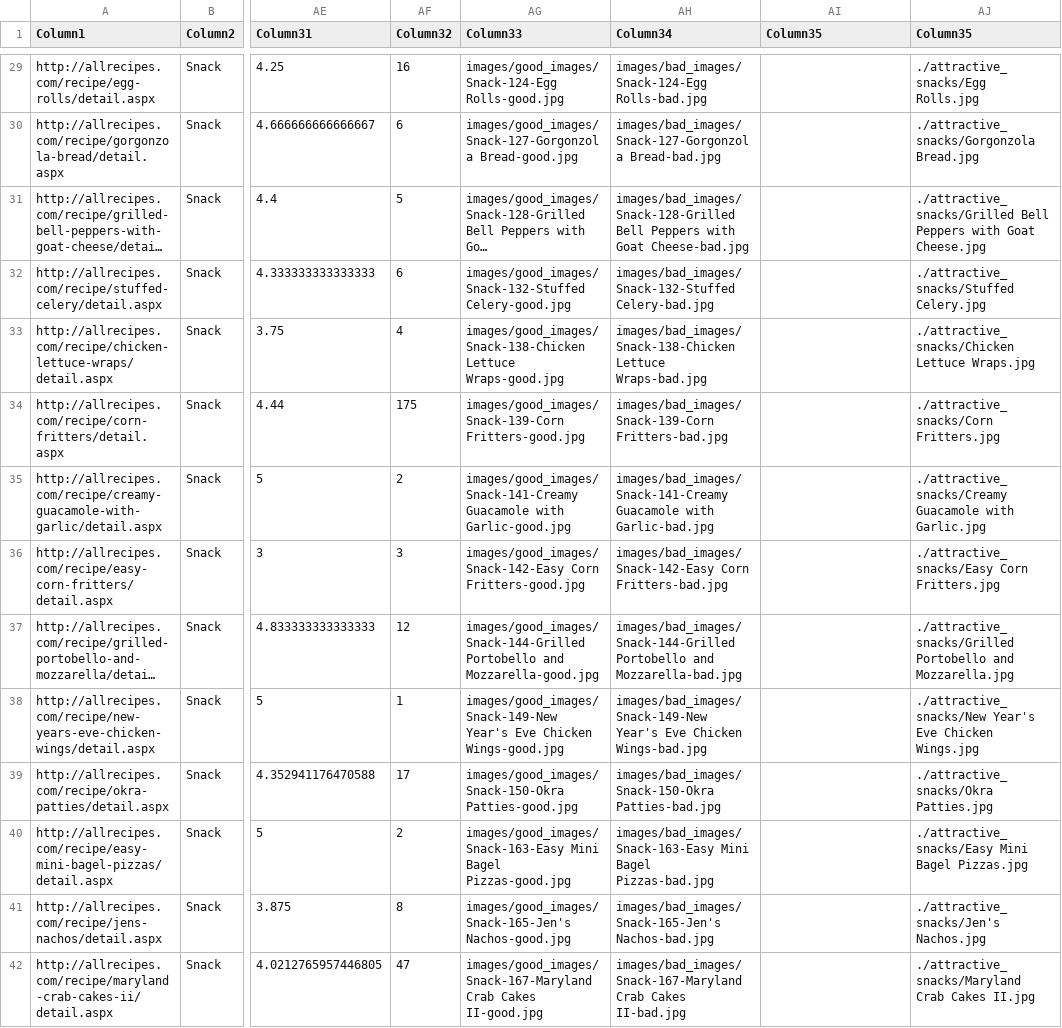
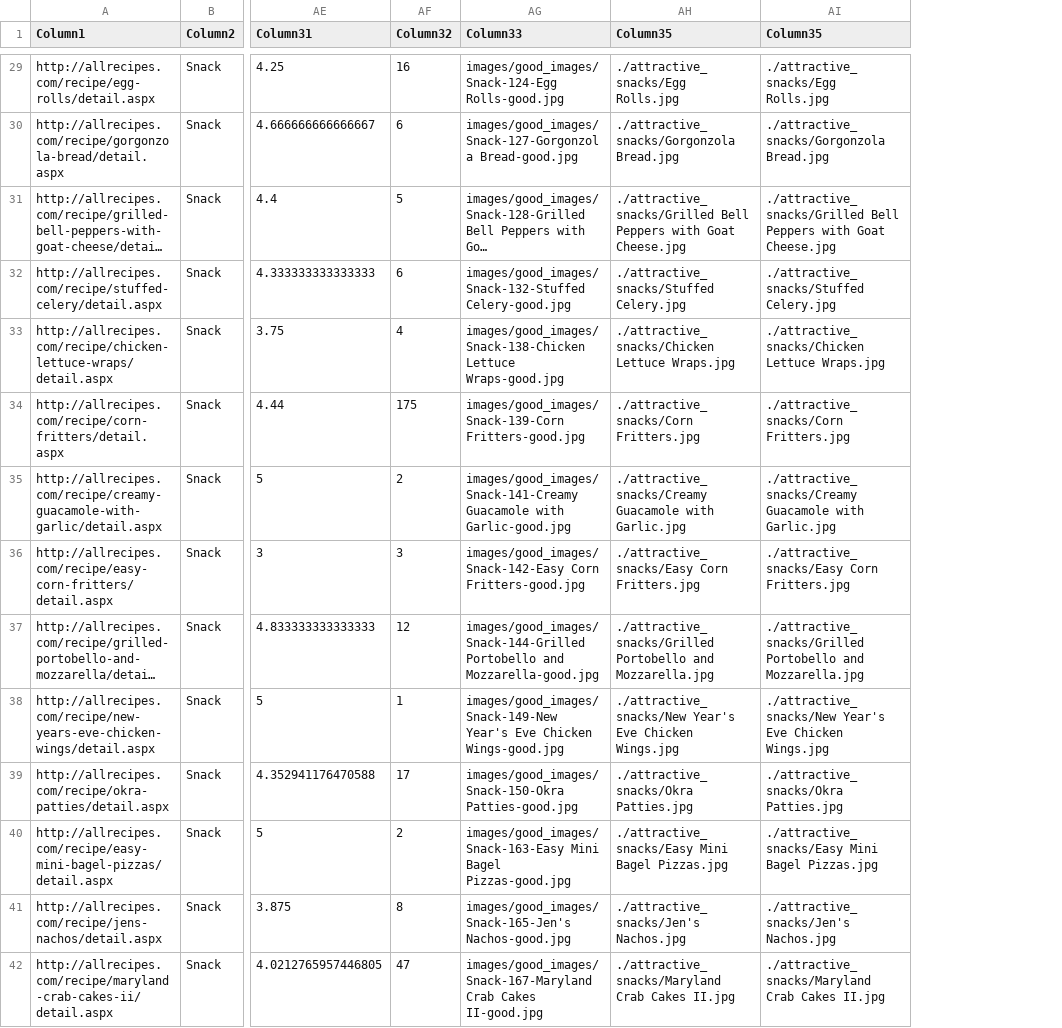
Before and after one commit to ayoubGL/ConversationalFoodbot, a CSV file: source/Attractive_snack_new_.csv, drawn as a sheet; only a part is shown, gaps mark what is left out; long unchanged cells end in …; removed rows and columns are numbered as before the commit, all else as after; the diff covers the shown part only; the diff names each change by its address in the sheet, - before the commit and + after, or states it on an @@ line.

```diff
--- a/source/Attractive_snack_new_.csv
+++ b/source/Attractive_snack_new_.csv
-column AH (Column34), rows 29-42: images/bad_images/Snack-124-Egg Rolls-bad.jpg | images/bad_images/Snack-127-Gorgonzola Bread-bad.jpg | images/bad_images/Snack-128-Grilled Bell Peppers with Goat Cheese-bad.jpg | images/bad_images/Snack-132-Stuffed Celery-bad.jpg | images/bad_images/Snack-138-Chicken Lettuce Wraps-bad.jpg | images/bad_images/Snack-139-Corn Fritters-bad.jpg | images/bad_images/Snack-141-Creamy Guacamole with Garlic-bad.jpg | images/bad_images/Snack-142-Easy Corn Fritters-bad.jpg | images/bad_images/Snack-144-Grilled Portobello and Mozzarella-bad.jpg | images/bad_images/Snack-149-New Year's Eve Chicken Wings-bad.jpg | images/bad_images/Snack-150-Okra Patties-bad.jpg | images/bad_images/Snack-163-Easy Mini Bagel Pizzas-bad.jpg | images/bad_images/Snack-165-Jen's Nachos-bad.jpg | images/bad_images/Snack-167-Maryland Crab Cakes II-bad.jpg
-AH29 (Column35): (empty)
+AH29 (Column35): ./attractive_snacks/Egg Rolls.jpg
-AH30 (Column35): (empty)
+AH30 (Column35): ./attractive_snacks/Gorgonzola Bread.jpg
-AH31 (Column35): (empty)
+AH31 (Column35): ./attractive_snacks/Grilled Bell Peppers with Goat Cheese.jpg
-AH32 (Column35): (empty)
+AH32 (Column35): ./attractive_snacks/Stuffed Celery.jpg
-AH33 (Column35): (empty)
+AH33 (Column35): ./attractive_snacks/Chicken Lettuce Wraps.jpg
-AH34 (Column35): (empty)
+AH34 (Column35): ./attractive_snacks/Corn Fritters.jpg
-AH35 (Column35): (empty)
+AH35 (Column35): ./attractive_snacks/Creamy Guacamole with Garlic.jpg
-AH36 (Column35): (empty)
+AH36 (Column35): ./attractive_snacks/Easy Corn Fritters.jpg
-AH37 (Column35): (empty)
+AH37 (Column35): ./attractive_snacks/Grilled Portobello and Mozzarella.jpg
-AH38 (Column35): (empty)
+AH38 (Column35): ./attractive_snacks/New Year's Eve Chicken Wings.jpg
-AH39 (Column35): (empty)
+AH39 (Column35): ./attractive_snacks/Okra Patties.jpg
-AH40 (Column35): (empty)
+AH40 (Column35): ./attractive_snacks/Easy Mini Bagel Pizzas.jpg
-AH41 (Column35): (empty)
+AH41 (Column35): ./attractive_snacks/Jen's Nachos.jpg
-AH42 (Column35): (empty)
+AH42 (Column35): ./attractive_snacks/Maryland Crab Cakes II.jpg
```
Also changed, not shown: 44 edited cells elsewhere in this file, 3 other files.
